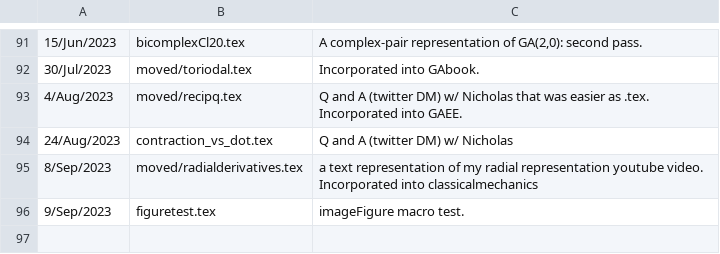
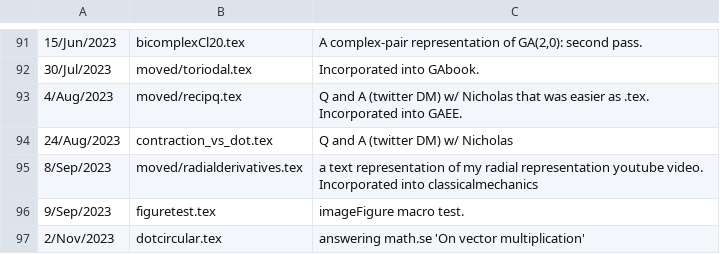
Before and after one commit to peeterjoot/blogit, a CSV file: what.csv, drawn as a sheet; only a part is shown, gaps mark what is left out.

Commit message:
dotcircular

```diff
--- a/what.csv
+++ b/what.csv
@@ -96 +96,2 @@
 9/Sep/2023;figuretest.tex;imageFigure macro test.
+2/Nov/2023;dotcircular.tex;answering math.se 'On vector multiplication'
```
Also changed, not shown: 2 other files.
